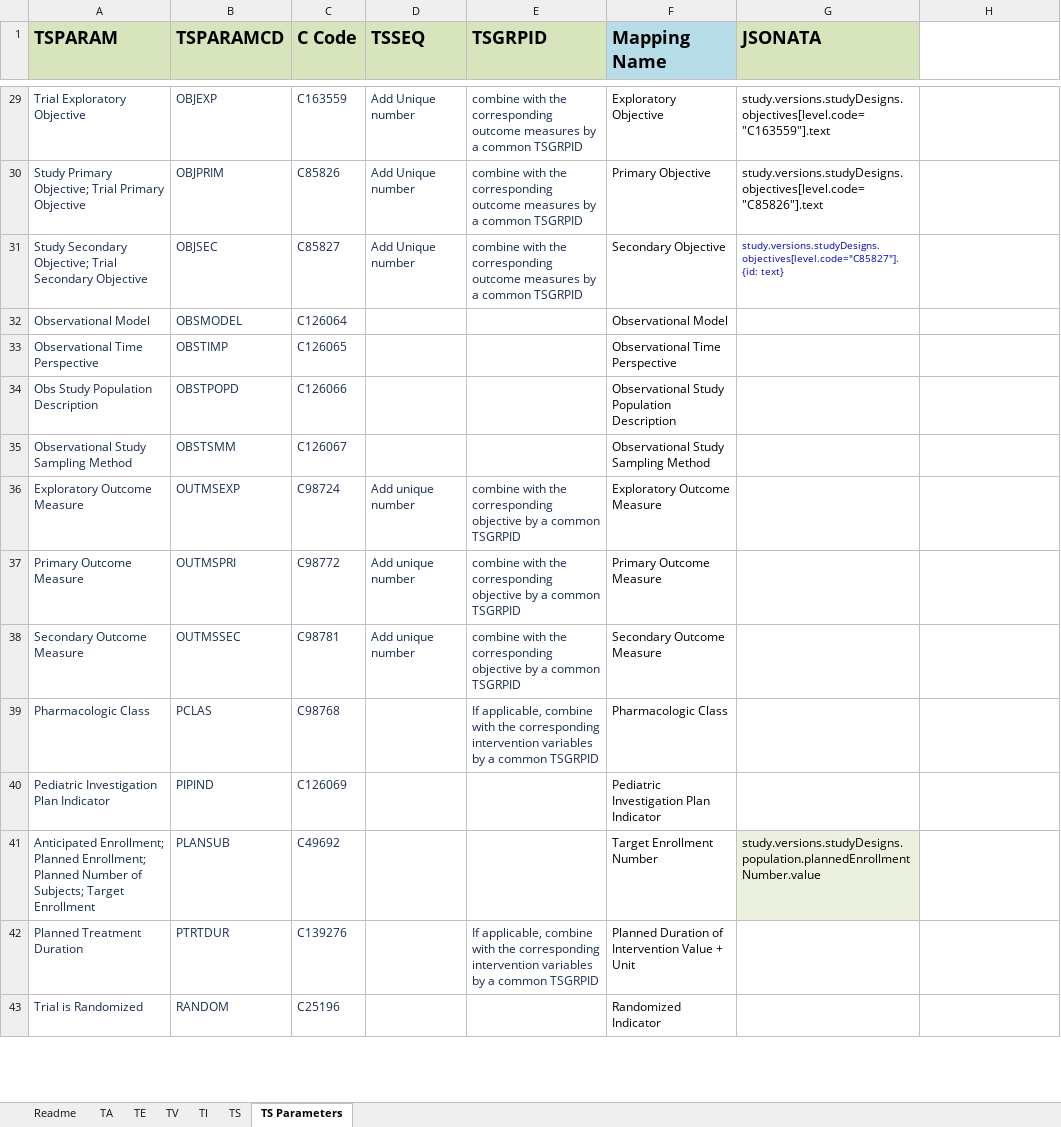
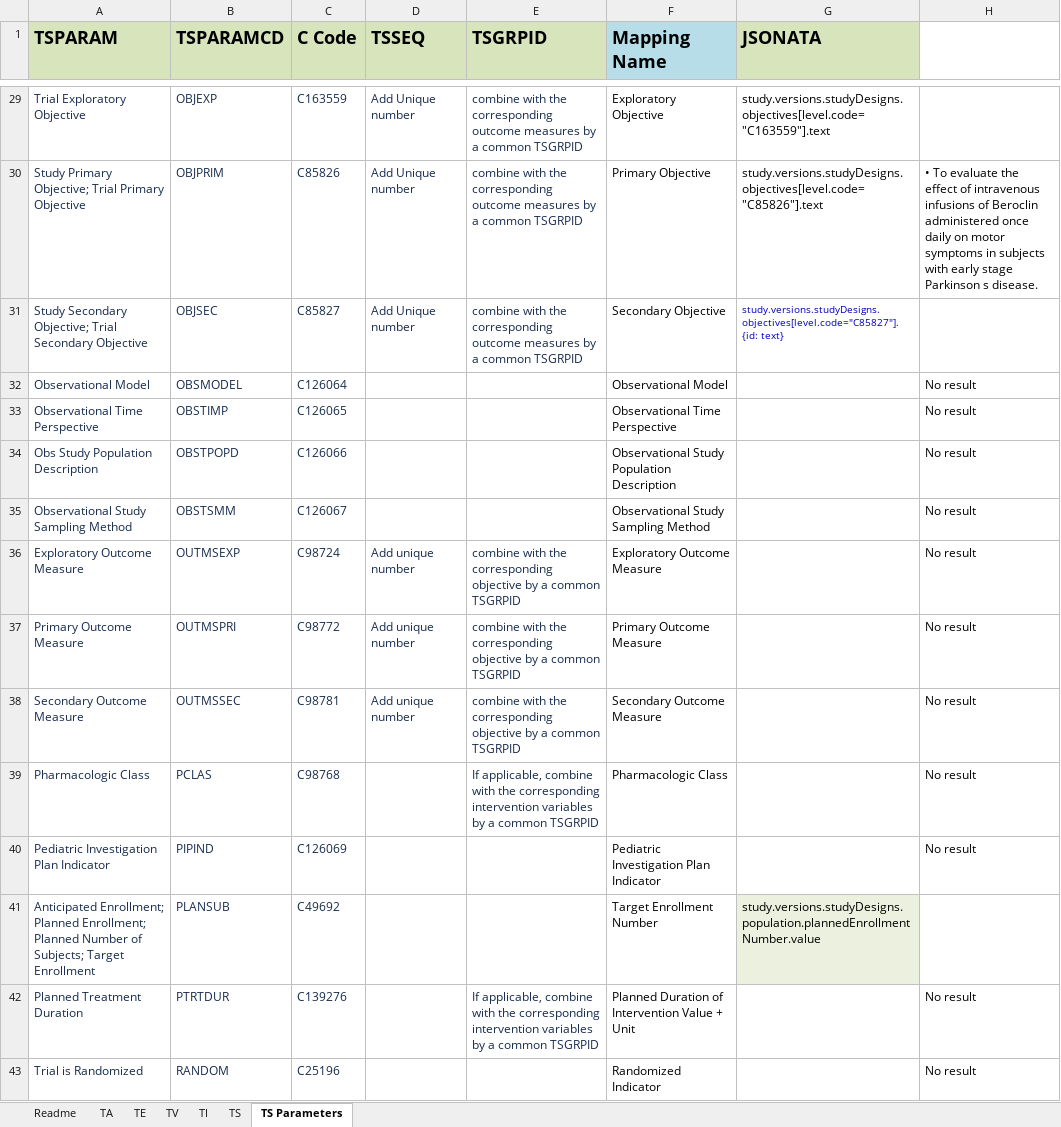
Before and after one commit to ClinLine/USDM_SDTM_mapper, an Excel workbook: Output/sdtm_mapping_results.xlsx, sheet TS Parameters, drawn as a sheet; only a part is shown, gaps mark what is left out; values as stored, in another font and other column widths than the file's, no borders; the diff covers the shown part only; the diff names each change by its address in the sheet, - before the commit and + after, or states it on an @@ line.

```diff
--- a/Output/sdtm_mapping_results.xlsx (sheet TS Parameters)
+++ b/Output/sdtm_mapping_results.xlsx (sheet TS Parameters)
-H30: (empty)
+H30: • To evaluate the effect of intravenous infusions of Beroclin administered once daily on motor symptoms in subjects with early stage Parkinson s disease.
-H32:H40: (empty)
+H32:H40: No result
-H42:H43: (empty)
+H42:H43: No result
```
Also changed, not shown: 38 edited cells elsewhere in this sheet, sheet TI, sheet TE, sheet TV, sheet TS, sheet TA, 3 other files.
